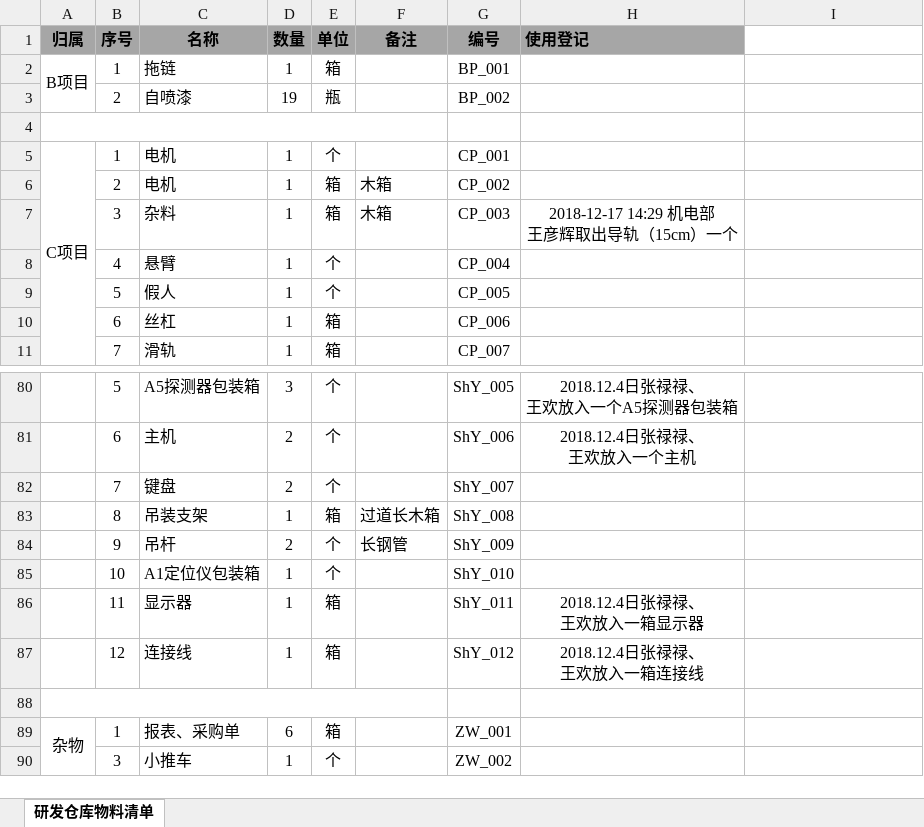
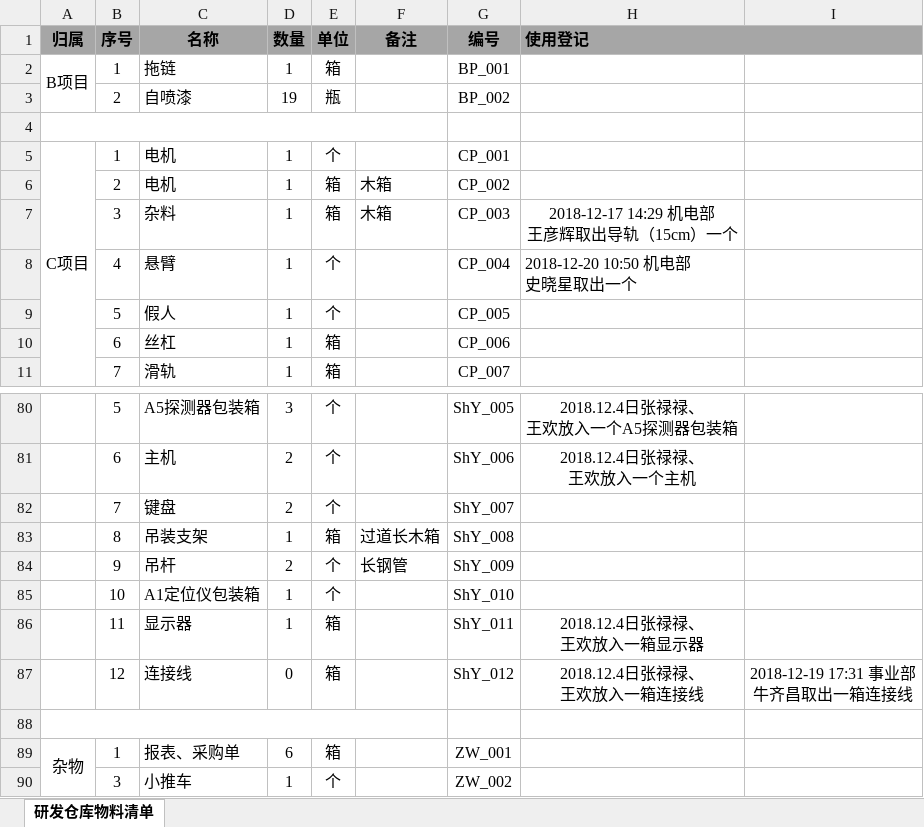
Before and after one commit to 006Rain/NovelMedical-Storage-Laboratory, an Excel workbook: 研发仓库物料清单.xlsx, sheet 研发仓库物料清单, drawn as a sheet; only a part is shown, gaps mark what is left out; values as stored, in another font and other column widths than the file's, no borders; ↵ is a line break in a cell; the diff names each change by its address in the sheet, - before the commit and + after, or states it on an @@ line.

Commit message:
Update

```diff
--- a/研发仓库物料清单.xlsx (sheet 研发仓库物料清单)
+++ b/研发仓库物料清单.xlsx (sheet 研发仓库物料清单)
+H1:I1 merged
-I1 fill: none
+I1 fill: #A6A6A6
-H8 (使用登记): (empty)
+H8 (使用登记): 2018-12-20 10:50 机电部 ↵ 史晓星取出一个
-D87 (数量): 1
+D87 (数量): 0
-I87: (empty)
+I87: 2018-12-19 17:31 事业部 ↵ 牛齐昌取出一箱连接线
```
